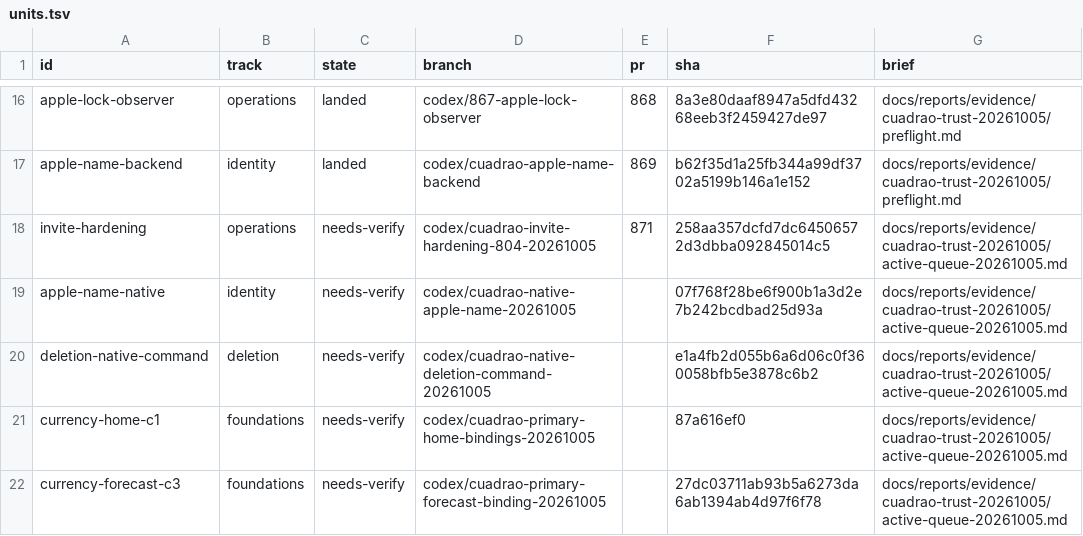
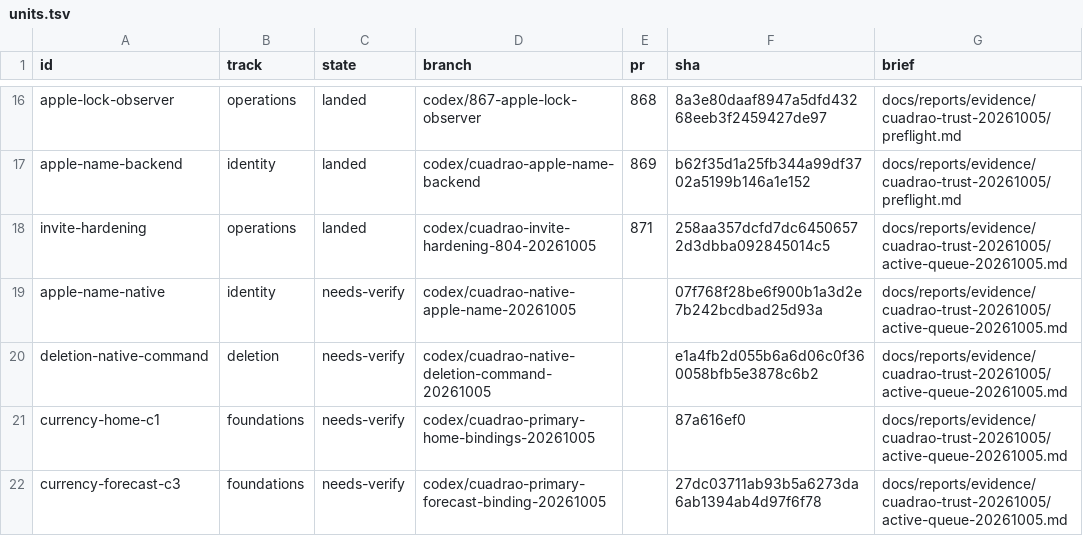
Before and after one commit to lagarcess/argus, a TSV file: docs/reports/evidence/cuadrao-trust-20261005/orchestration/units.tsv, drawn as a sheet; only a part is shown, gaps mark what is left out.

Commit message:
docs(trust): record invite landing and recovered local health

```diff
--- a/docs/reports/evidence/cuadrao-trust-20261005/orchestration/units.tsv
+++ b/docs/reports/evidence/cuadrao-trust-20261005/orchestration/units.tsv
@@ -17,3 +17,3 @@ apple-lock-observer	operations	landed	codex/867-apple-lock-observer	868	8a3e80da
 apple-name-backend	identity	landed	codex/cuadrao-apple-name-backend	869	b62f35d1a25fb344a99df3702a5199b146a1e152	docs/reports/evidence/cuadrao-trust-20261005/preflight.md
-invite-hardening	operations	needs-verify	codex/cuadrao-invite-hardening-804-20261005	871	258aa357dcfd7dc64506572d3dbba092845014c5	docs/reports/evidence/cuadrao-trust-20261005/active-queue-20261005.md
+invite-hardening	operations	landed	codex/cuadrao-invite-hardening-804-20261005	871	258aa357dcfd7dc64506572d3dbba092845014c5	docs/reports/evidence/cuadrao-trust-20261005/active-queue-20261005.md
 apple-name-native	identity	needs-verify	codex/cuadrao-native-apple-name-20261005		07f768f28be6f900b1a3d2e7b242bcdbad25d93a	docs/reports/evidence/cuadrao-trust-20261005/active-queue-20261005.md
```
Also changed, not shown: 9 other files.
